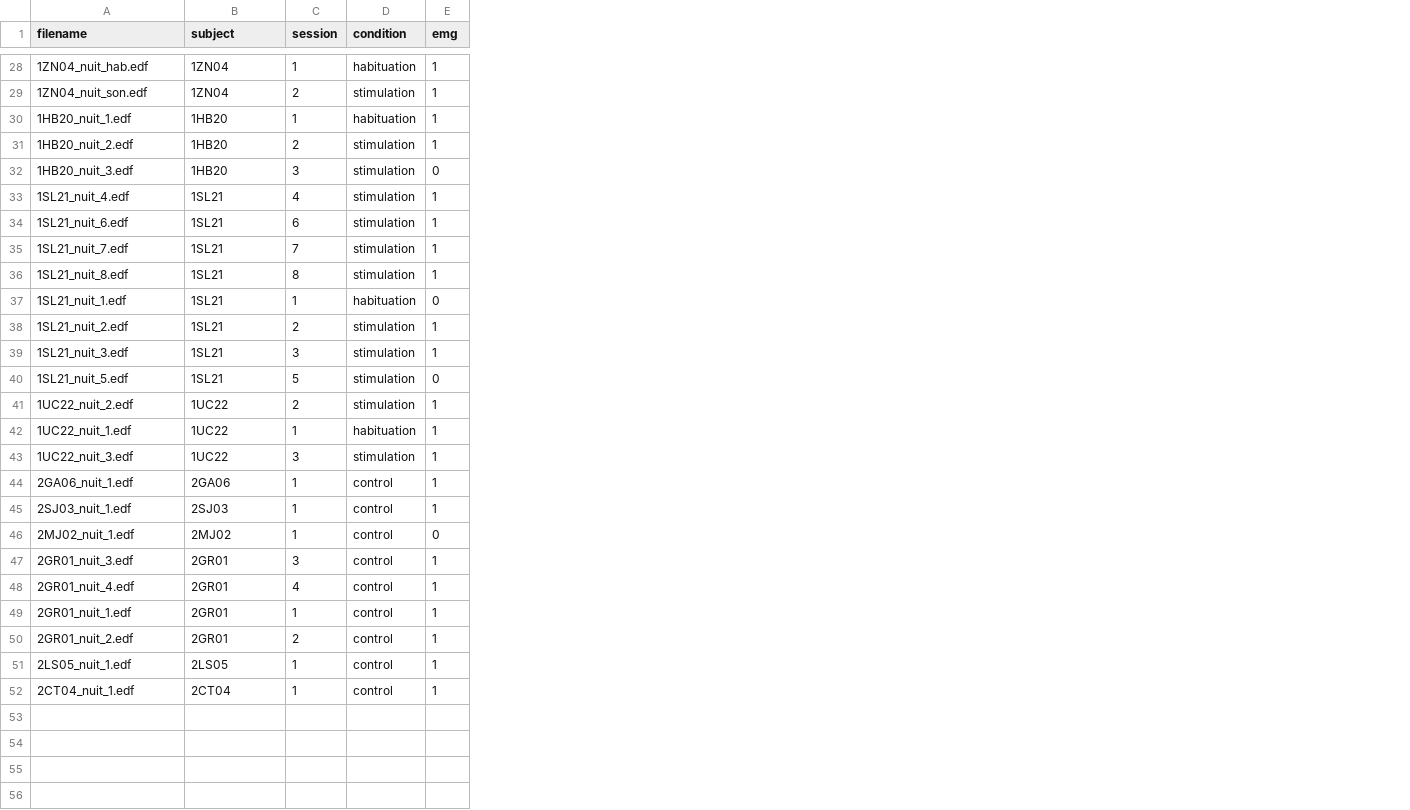
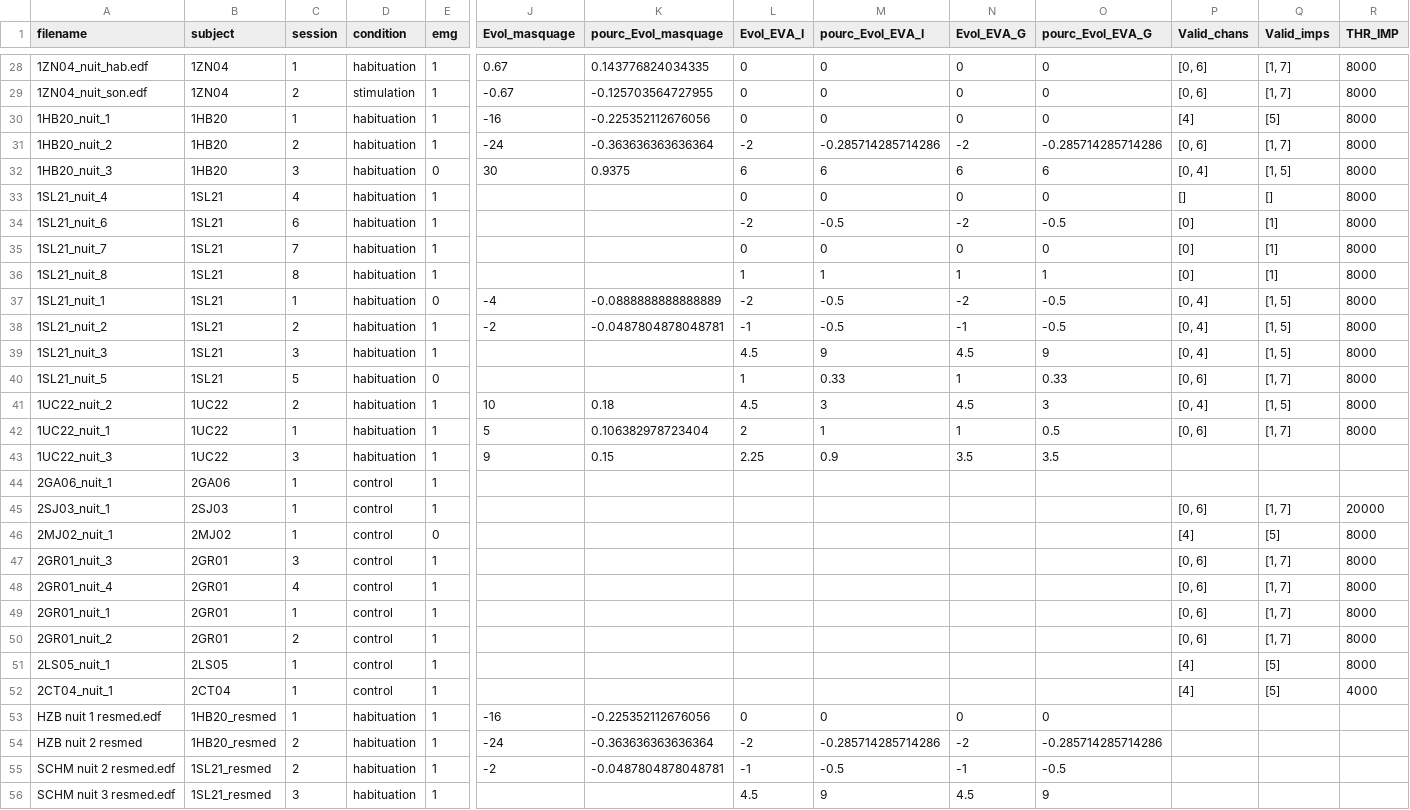
Before and after one commit to lkorczowski/Tinnitus-n-Sleep, a CSV file: notebooks/data/data_info.csv, drawn as a sheet; only a part is shown, gaps mark what is left out; rows hold the shown columns only; the diff covers the shown part only; the diff names each change by its address in the sheet, - before the commit and + after, or states it on an @@ line.

Commit message:
merge csv into data_info.csv

```diff
--- a/notebooks/data/data_info.csv
+++ b/notebooks/data/data_info.csv
+column J (Evol_masquage), rows 28-43: 0.67 | -0.67 | -16 | -24 | 30 |  |  |  |  | -4 | -2 |  |  | 10 | 5 | 9
+column K (pourc_Evol_masquage), rows 28-43: 0.143776824034335 | -0.125703564727955 | -0.225352112676056 | -0.363636363636364 | 0.9375 |  |  |  |  | -0.0888888888888889 | -0.0487804878048781 |  |  | 0.18 | 0.106382978723404 | 0.15
+column L (Evol_EVA_I), rows 28-43: 0 | 0 | 0 | -2 | 6 | 0 | -2 | 0 | 1 | -2 | -1 | 4.5 | 1 | 4.5 | 2 | 2.25
+column M (pourc_Evol_EVA_I), rows 28-43: 0 | 0 | 0 | -0.285714285714286 | 6 | 0 | -0.5 | 0 | 1 | -0.5 | -0.5 | 9 | 0.33 | 3 | 1 | 0.9
+column N (Evol_EVA_G), rows 28-43: 0 | 0 | 0 | -2 | 6 | 0 | -2 | 0 | 1 | -2 | -1 | 4.5 | 1 | 4.5 | 1 | 3.5
+column O (pourc_Evol_EVA_G), rows 28-43: 0 | 0 | 0 | -0.285714285714286 | 6 | 0 | -0.5 | 0 | 1 | -0.5 | -0.5 | 9 | 0.33 | 3 | 0.5 | 3.5
+column P (Valid_chans), rows 28-52: [0, 6] | [0, 6] | [4] | [0, 6] | [0, 4] | [] | [0] | [0] | [0] | [0, 4] | [0, 4] | [0, 4] | [0, 6] | [0, 4] | [0, 6] |  |  | [0, 6] | [4] | [0, 6] | [0, 6] | [0, 6] | [0, 6] | [4] | [4]
+column Q (Valid_imps), rows 28-52: [1, 7] | [1, 7] | [5] | [1, 7] | [1, 5] | [] | [1] | [1] | [1] | [1, 5] | [1, 5] | [1, 5] | [1, 7] | [1, 5] | [1, 7] |  |  | [1, 7] | [5] | [1, 7] | [1, 7] | [1, 7] | [1, 7] | [5] | [5]
+column R (THR_IMP), rows 28-52: 8000 | 8000 | 8000 | 8000 | 8000 | 8000 | 8000 | 8000 | 8000 | 8000 | 8000 | 8000 | 8000 | 8000 | 8000 |  |  | 20000 | 8000 | 8000 | 8000 | 8000 | 8000 | 8000 | 4000
-A30 (filename): 1HB20_nuit_1.edf
+A30 (filename): 1HB20_nuit_1
-A31 (filename): 1HB20_nuit_2.edf
+A31 (filename): 1HB20_nuit_2
-D31:D36 (condition): stimulation
+D31:D36 (condition): habituation
-A32 (filename): 1HB20_nuit_3.edf
+A32 (filename): 1HB20_nuit_3
-A33 (filename): 1SL21_nuit_4.edf
+A33 (filename): 1SL21_nuit_4
-A34 (filename): 1SL21_nuit_6.edf
+A34 (filename): 1SL21_nuit_6
-A35 (filename): 1SL21_nuit_7.edf
+A35 (filename): 1SL21_nuit_7
-A36 (filename): 1SL21_nuit_8.edf
+A36 (filename): 1SL21_nuit_8
-A37 (filename): 1SL21_nuit_1.edf
+A37 (filename): 1SL21_nuit_1
-A38 (filename): 1SL21_nuit_2.edf
+A38 (filename): 1SL21_nuit_2
-D38:D41 (condition): stimulation
+D38:D41 (condition): habituation
-A39 (filename): 1SL21_nuit_3.edf
+A39 (filename): 1SL21_nuit_3
-A40 (filename): 1SL21_nuit_5.edf
+A40 (filename): 1SL21_nuit_5
-A41 (filename): 1UC22_nuit_2.edf
+A41 (filename): 1UC22_nuit_2
-A42 (filename): 1UC22_nuit_1.edf
+A42 (filename): 1UC22_nuit_1
-A43 (filename): 1UC22_nuit_3.edf
+A43 (filename): 1UC22_nuit_3
-D43 (condition): stimulation
+D43 (condition): habituation
-A44 (filename): 2GA06_nuit_1.edf
+A44 (filename): 2GA06_nuit_1
-A45 (filename): 2SJ03_nuit_1.edf
+A45 (filename): 2SJ03_nuit_1
-A46 (filename): 2MJ02_nuit_1.edf
+A46 (filename): 2MJ02_nuit_1
-A47 (filename): 2GR01_nuit_3.edf
+A47 (filename): 2GR01_nuit_3
-A48 (filename): 2GR01_nuit_4.edf
+A48 (filename): 2GR01_nuit_4
-A49 (filename): 2GR01_nuit_1.edf
+A49 (filename): 2GR01_nuit_1
-A50 (filename): 2GR01_nuit_2.edf
+A50 (filename): 2GR01_nuit_2
-A51 (filename): 2LS05_nuit_1.edf
+A51 (filename): 2LS05_nuit_1
-A52 (filename): 2CT04_nuit_1.edf
+A52 (filename): 2CT04_nuit_1
+row 53: HZB nuit 1 resmed.edf | 1HB20_resmed | 1 | habituation | 1 | -16 | -0.225352112676056 | 0 | 0 | 0 | 0
+row 54: HZB nuit 2 resmed | 1HB20_resmed | 2 | habituation | 1 | -24 | -0.363636363636364 | -2 | -0.285714285714286 | -2 | -0.285714285714286
+row 55: SCHM nuit 2 resmed.edf | 1SL21_resmed | 2 | habituation | 1 | -2 | -0.0487804878048781 | -1 | -0.5 | -1 | -0.5
+row 56: SCHM nuit 3 resmed.edf | 1SL21_resmed | 3 | habituation | 1 |  |  | 4.5 | 9 | 4.5 | 9
```
Also changed, not shown: 2 added rows elsewhere in this file.
